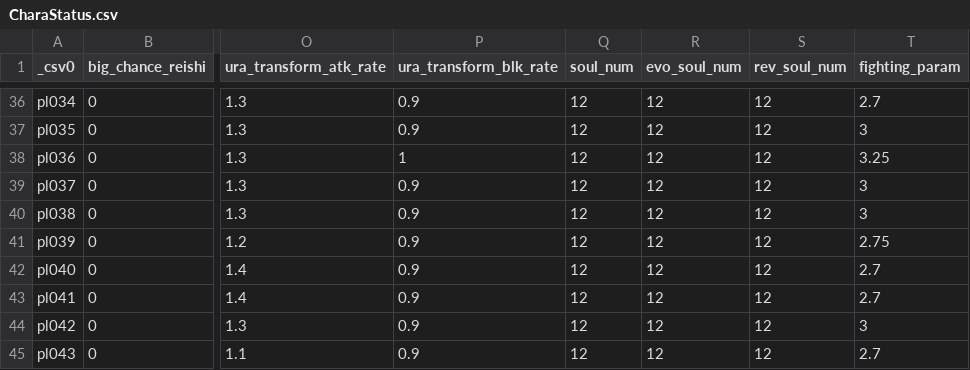
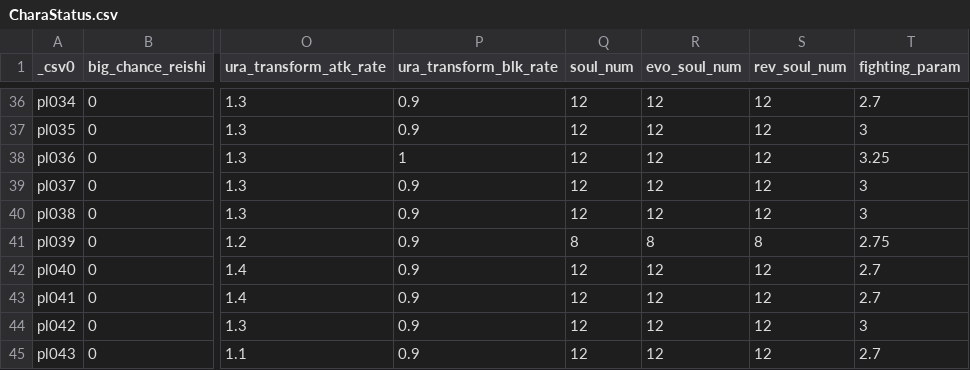
Before and after one commit to Nilsix/BROS-Community-Patch, a CSV file: FileInjector/fsv2csv/CharaStatus.csv, drawn as a sheet; only a part is shown, gaps mark what is left out; the diff names each change by its address in the sheet, - before the commit and + after, or states it on an @@ line.

```diff
--- a/FileInjector/fsv2csv/CharaStatus.csv
+++ b/FileInjector/fsv2csv/CharaStatus.csv
-Q41 (soul_num): 12
+Q41 (soul_num): 8
-R41 (evo_soul_num): 12
+R41 (evo_soul_num): 8
-S41 (rev_soul_num): 12
+S41 (rev_soul_num): 8
```
Also changed, not shown: 3 other files.
